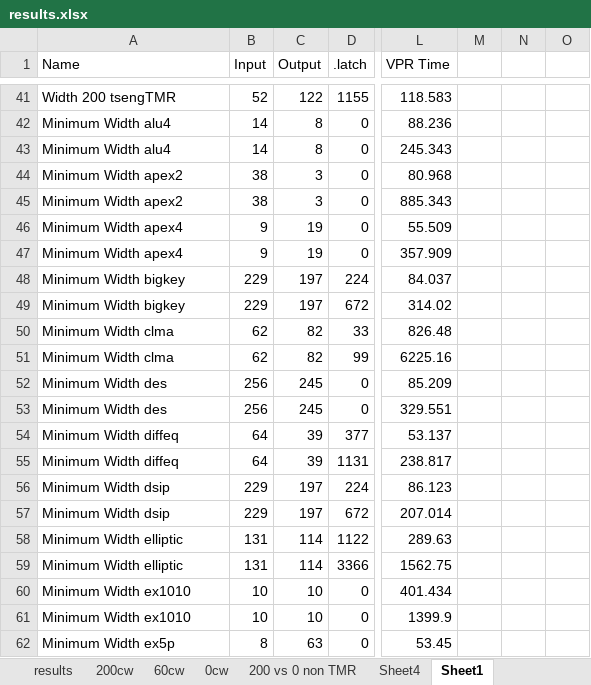
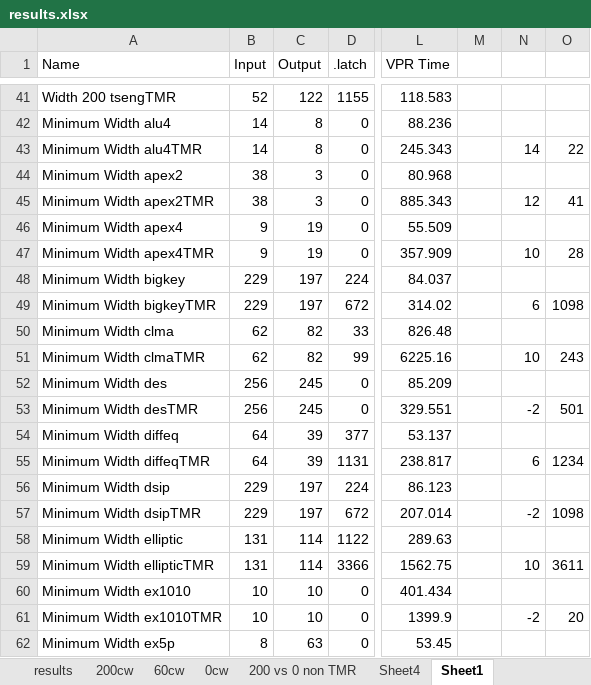
Before and after one commit to Jemima/ths, an Excel workbook: Results/results.xlsx, sheet Sheet1, drawn as a sheet; only a part is shown, gaps mark what is left out; values as stored, in another font and other column widths than the file's, no borders; the diff covers the shown part only; the diff names each change by its address in the sheet, - before the commit and + after, or states it on an @@ line.

```diff
--- a/Results/results.xlsx (sheet Sheet1)
+++ b/Results/results.xlsx (sheet Sheet1)
-A43 (Name): Minimum Width alu4
+A43 (Name): Minimum Width alu4TMR
-N43: (empty)
+N43: 14
-O43: (empty)
+O43: 22
-A45 (Name): Minimum Width apex2
+A45 (Name): Minimum Width apex2TMR
-N45: (empty)
+N45: 12
-O45: (empty)
+O45: 41
-A47 (Name): Minimum Width apex4
+A47 (Name): Minimum Width apex4TMR
-N47: (empty)
+N47: 10
-O47: (empty)
+O47: 28
-A49 (Name): Minimum Width bigkey
+A49 (Name): Minimum Width bigkeyTMR
-N49: (empty)
+N49: 6
-O49: (empty)
+O49: 1098
-A51 (Name): Minimum Width clma
+A51 (Name): Minimum Width clmaTMR
-N51: (empty)
+N51: 10
-O51: (empty)
+O51: 243
-A53 (Name): Minimum Width des
+A53 (Name): Minimum Width desTMR
-N53: (empty)
+N53: -2
-O53: (empty)
+O53: 501
-A55 (Name): Minimum Width diffeq
+A55 (Name): Minimum Width diffeqTMR
-N55: (empty)
+N55: 6
-O55: (empty)
+O55: 1234
-A57 (Name): Minimum Width dsip
+A57 (Name): Minimum Width dsipTMR
-N57: (empty)
+N57: -2
-O57: (empty)
+O57: 1098
-A59 (Name): Minimum Width elliptic
+A59 (Name): Minimum Width ellipticTMR
-N59: (empty)
+N59: 10
-O59: (empty)
+O59: 3611
-A61 (Name): Minimum Width ex1010
+A61 (Name): Minimum Width ex1010TMR
-N61: (empty)
+N61: -2
-O61: (empty)
+O61: 20
```
Also changed, not shown: 30 edited cells elsewhere in this sheet, sheet 0cw, sheet results, sheet 60cw, sheet Sheet4, charts or pictures, 14 other files.
